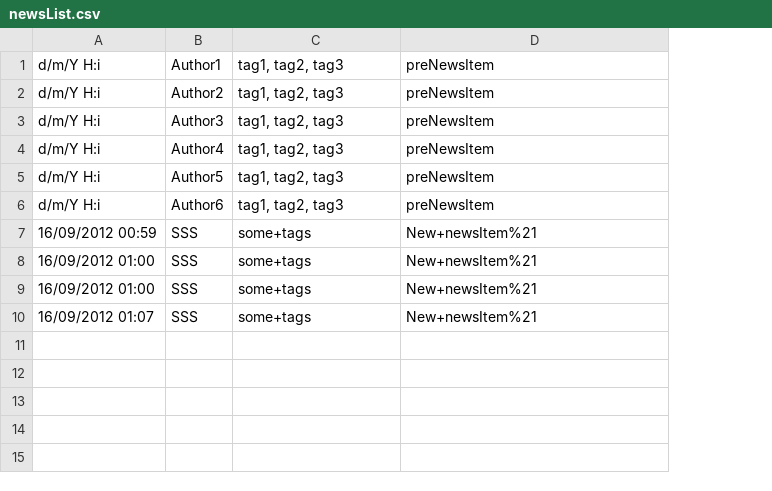
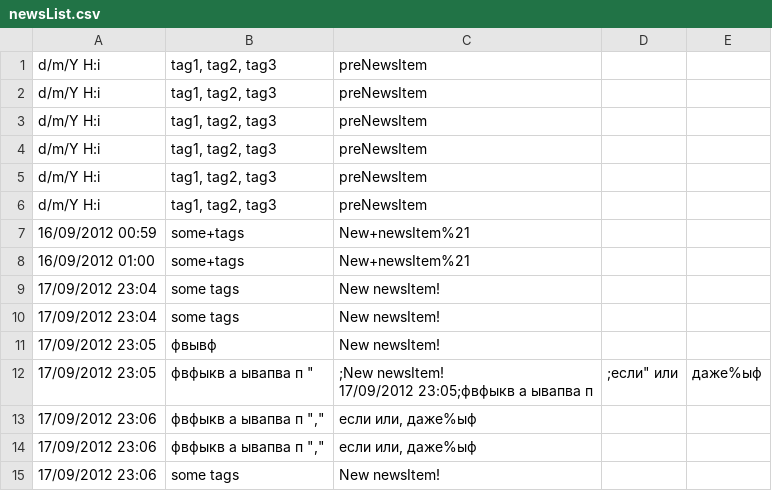
Before and after one commit to ipochinskiy/HelpDesk, a CSV file: www/files/newsList.csv, drawn as a sheet; removed rows and columns are numbered as before the commit, all else as after; ↵ is a line break in a cell; the diff names each change by its address in the sheet, - before the commit and + after, or states it on an @@ line.

Commit message:
- "auth" from newsItems + russian letters in newsItems support

```diff
--- a/www/files/newsList.csv
+++ b/www/files/newsList.csv
-column B, rows 1-8: Author1 | Author2 | Author3 | Author4 | Author5 | Author6 | SSS | SSS; row 10: SSS
+column D, empty
+column E, empty
-row 9: 16/09/2012 01:00 | SSS | some+tags | New+newsItem%21
+row 9: 17/09/2012 23:04 | some tags | New newsItem!
+row 10: 17/09/2012 23:04 | some tags | New newsItem!
+row 11: 17/09/2012 23:05 | фвывф | New newsItem!
+row 12: 17/09/2012 23:05 | фвфыкв а ывапва п " | ;New newsItem! ↵ 17/09/2012 23:05;фвфыкв а ывапва п | ;если" или | даже%ыф
+row 13: 17/09/2012 23:06 | фвфыкв а ывапва п "," | если или, даже%ыф
+row 14: 17/09/2012 23:06 | фвфыкв а ывапва п "," | если или, даже%ыф
-A15: 16/09/2012 01:07
+A15: 17/09/2012 23:06
-B15: some+tags
+B15: some tags
-C15: New+newsItem%21
+C15: New newsItem!
```
Also changed, not shown: 3 other files.
